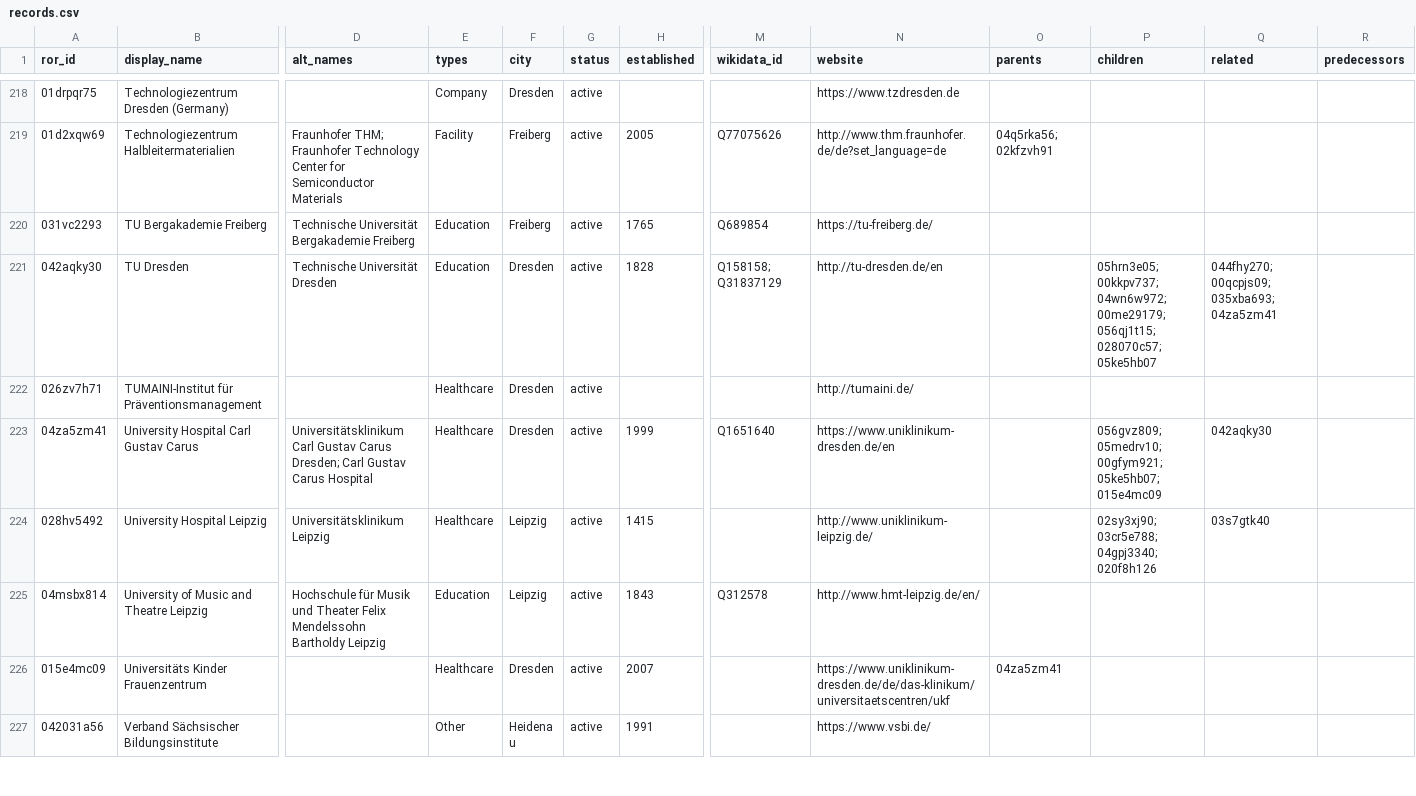
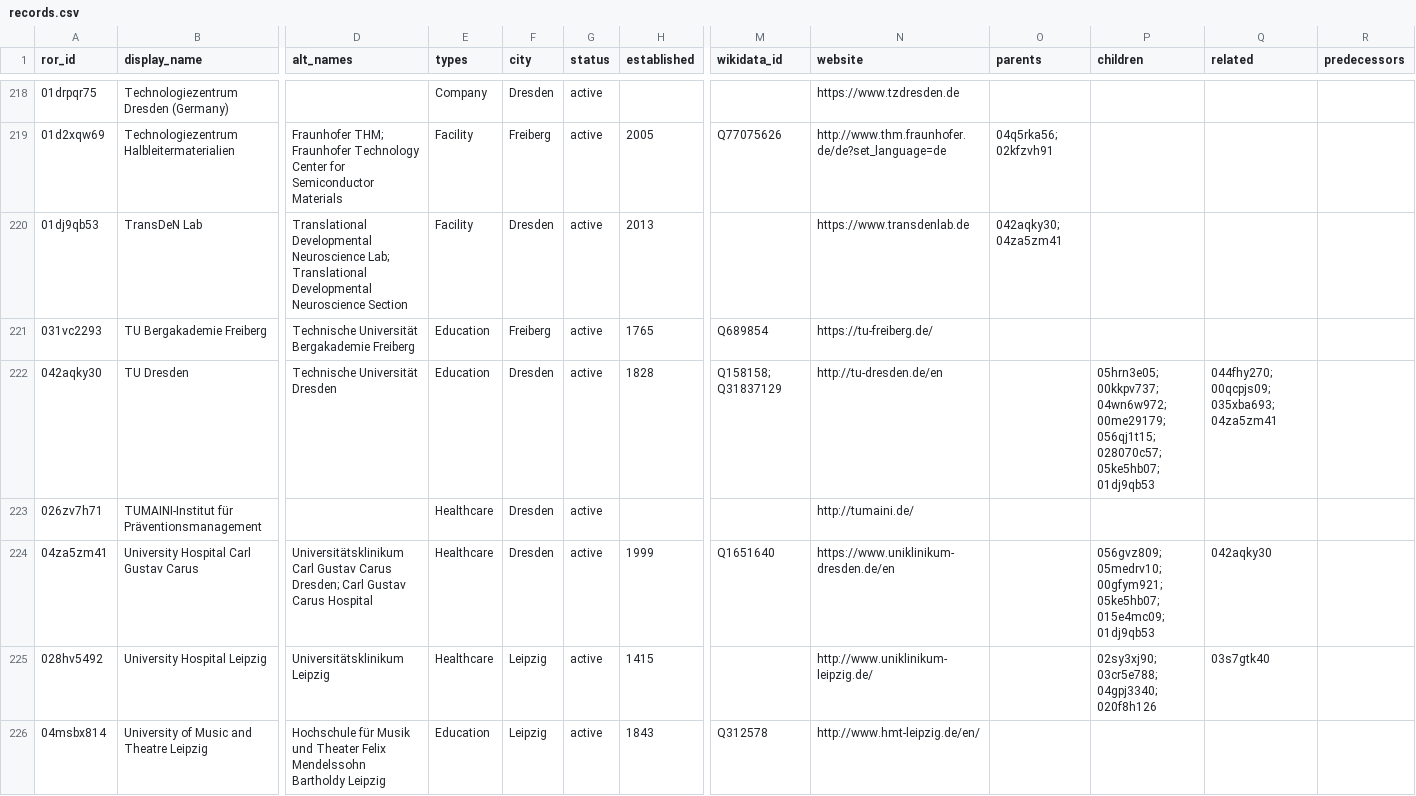
Before and after one commit to slub/saxon-ror, a CSV file: data/records.csv, drawn as a sheet; only a part is shown, gaps mark what is left out; the shorter side is filled out with more unchanged rows; addresses are those after the commit; rows hold the shown columns only; the diff names each change by its address in the sheet, - before the commit and + after, or states it on an @@ line.

Commit message:
data: ROR dump v1.21 (2023-03-16)
Saxon subset: 239 records (v1 schema).
Source: ROR data dump v1.21, DOI 10.5281/zenodo.7742581 (concept 10.5281/zenodo.6347574).
Filtered from https://zenodo.org/records/7742581.

```diff
--- a/data/records.csv
+++ b/data/records.csv
+row 220: 01dj9qb53 | TransDeN Lab | Translational Developmental Neuroscience Lab; Translational Developmental Neuroscience Section | Facility | Dresden | active | 2013 |  | https://www.transdenlab.de | 042aqky30; 04za5zm41
-P222 (children): …056qj1t15; 028070c57; 05ke5hb07
+P222 (children): …056qj1t15; 028070c57; 05ke5hb07; 01dj9qb53
-P224 (children): …00gfym921; 05ke5hb07; 015e4mc09
+P224 (children): …00gfym921; 05ke5hb07; 015e4mc09; 01dj9qb53
```
Also changed, not shown: 5 other files.
